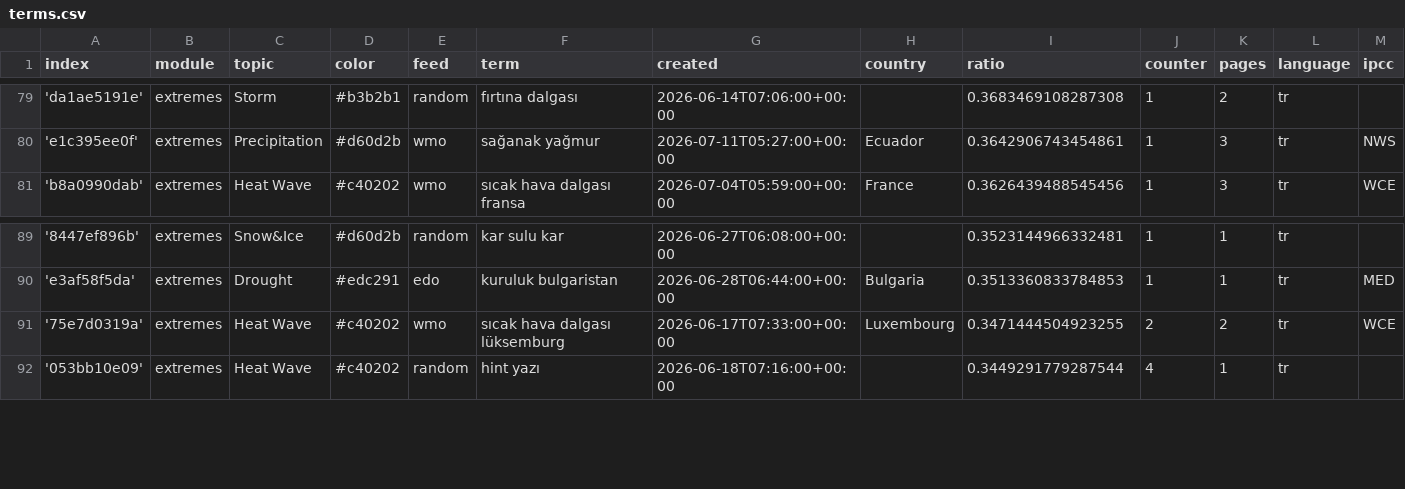
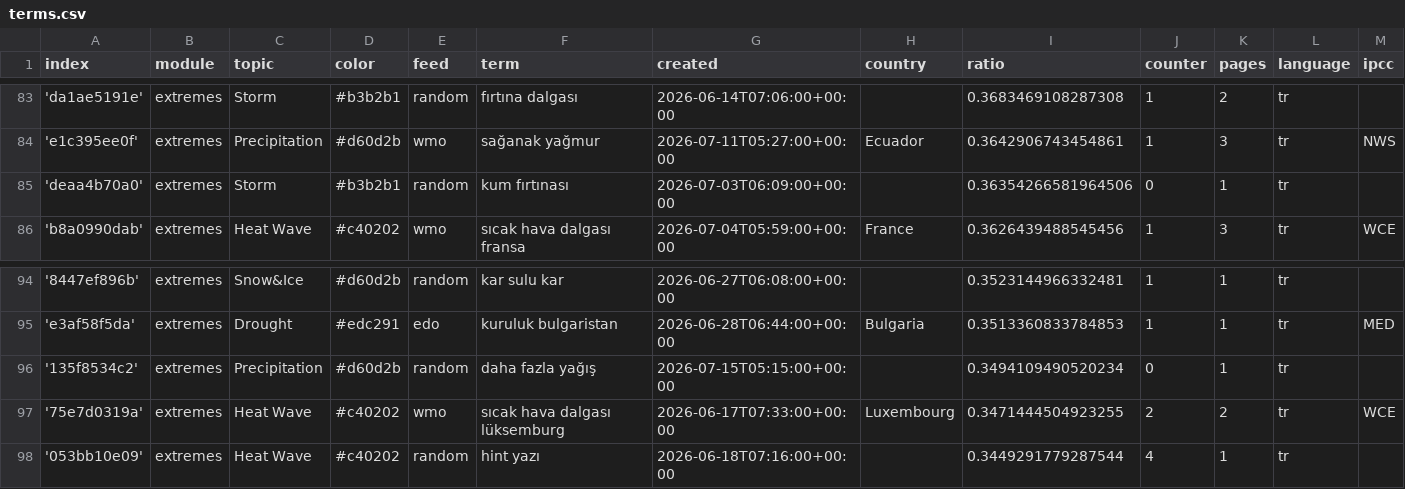
Before and after one commit to jannikdo28-news/TurkishExtremes, a CSV file: terms.csv, drawn as a sheet; only a part is shown, gaps mark what is left out; rows hold the shown columns only; the diff covers the shown part only; the diff names each change by its address in the sheet, - before the commit and + after, or states it on an @@ line.

```diff
--- a/terms.csv
+++ b/terms.csv
+row 85: 'deaa4b70a0' | extremes | Storm | #b3b2b1 | random | kum fırtınası | 2026-07-03T06:09:00+00:00 |  | 0.36354266581964506 | 0 | 1 | tr
+row 96: '135f8534c2' | extremes | Precipitation | #d60d2b | random | daha fazla yağış | 2026-07-15T05:15:00+00:00 |  | 0.3494109490520234 | 0 | 1 | tr
```
Also changed, not shown: 8 added rows and 1 edited cell elsewhere in this file.
